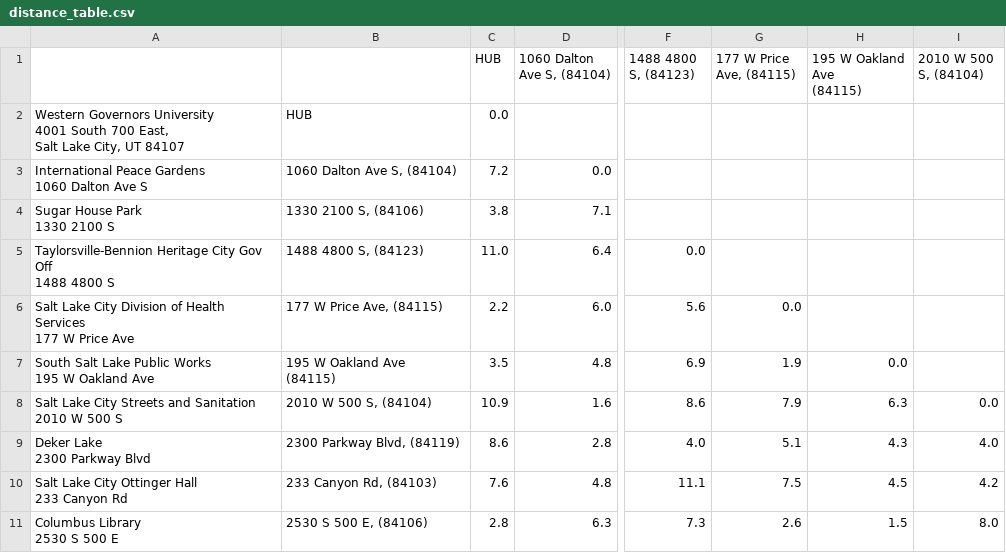
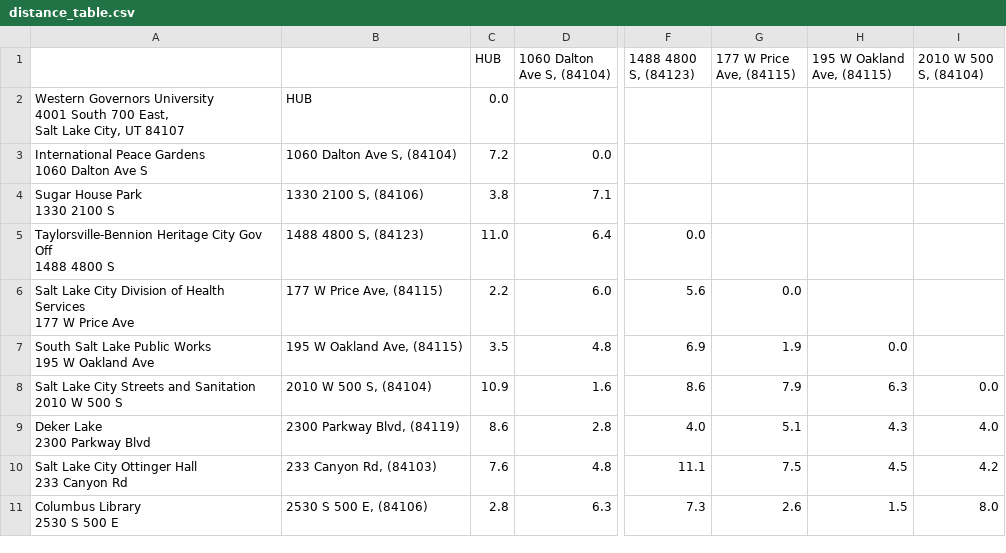
Before and after one commit to drusso97/VRP-with-Nearest-Neighbor-Algorithm, a CSV file: files/distance_table.csv, drawn as a sheet; only a part is shown, gaps mark what is left out; ↵ is a line break in a cell; the diff names each change by its address in the sheet, - before the commit and + after, or states it on an @@ line.

```diff
--- a/files/distance_table.csv
+++ b/files/distance_table.csv
-H1: 195 W Oakland Ave ↵ (84115)
+H1: 195 W Oakland Ave, (84115)
-B7: 195 W Oakland Ave ↵ (84115)
+B7: 195 W Oakland Ave, (84115)
```
Also changed, not shown: 1 other file.
